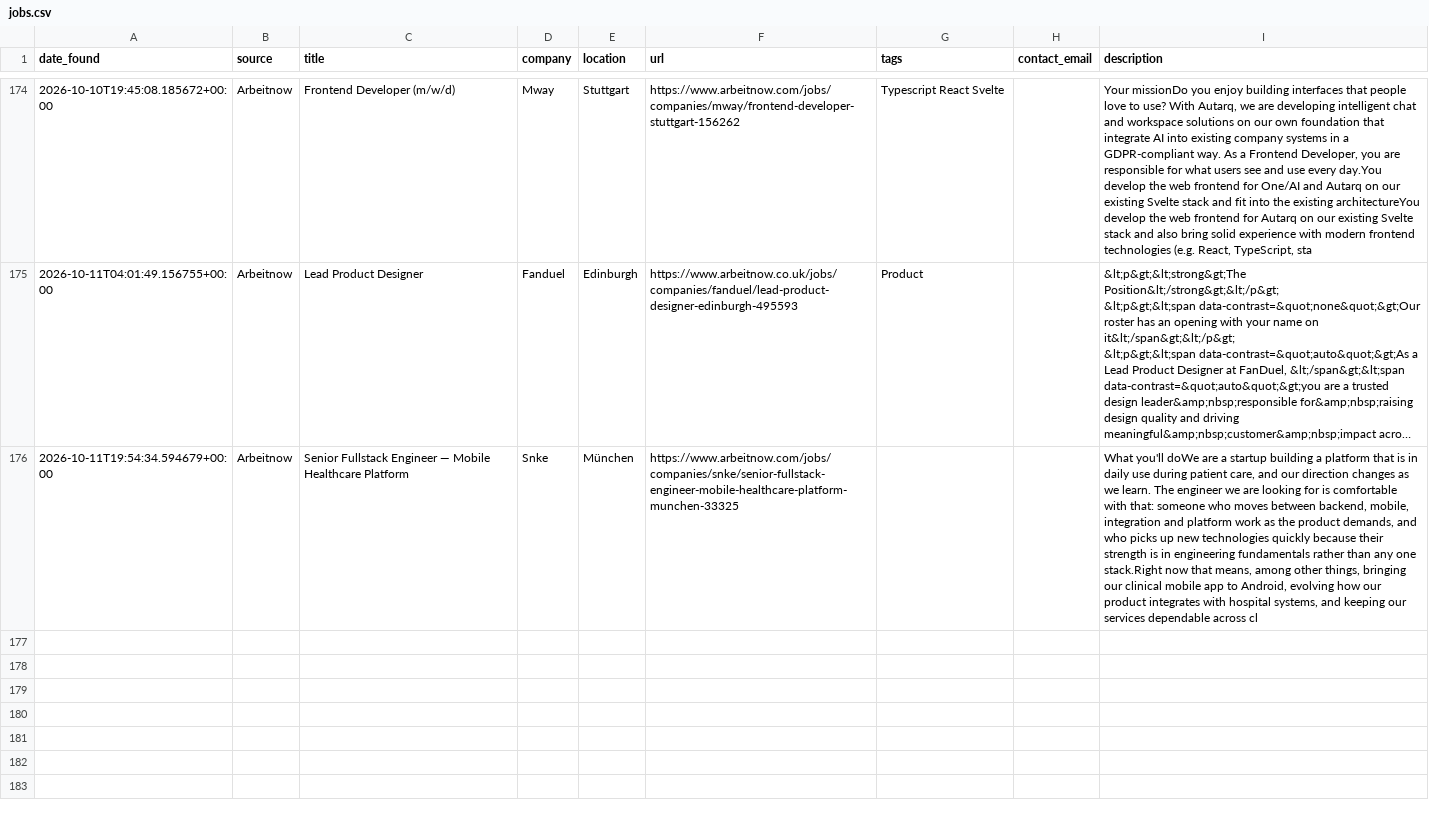
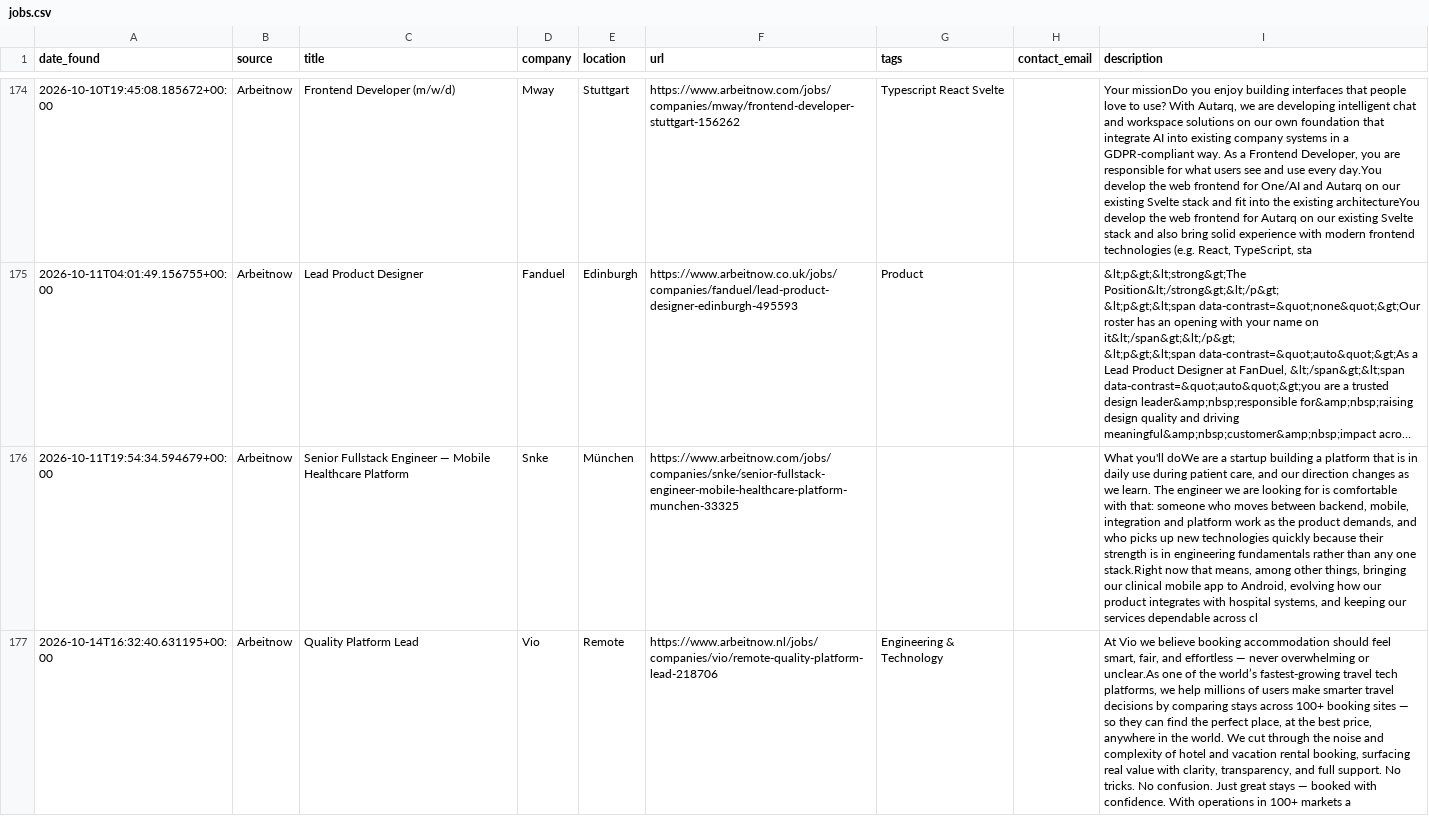
Before and after one commit to hitesh638/flutter-job-scraper, a CSV file: jobs.csv, drawn as a sheet; only a part is shown, gaps mark what is left out; long unchanged cells end in …; the diff names each change by its address in the sheet, - before the commit and + after, or states it on an @@ line.

```diff
--- a/jobs.csv
+++ b/jobs.csv
+row 177: 2026-10-14T16:32:40.631195+00:00 | Arbeitnow | Quality Platform Lead | Vio | Remote | https://www.arbeitnow.nl/jobs/companies/vio/remote-quality-platform-lead-218706 | Engineering & Technology |  | At Vio we believe booking accommodation should feel smart, fair, and effortless — never overwhelming or unclear.As one of the world’s fastest-growing travel tech platforms, we help millions of users make smarter travel decisions by comparing stays across 100+ booking sites — so they can find the perfect place, at the best price, anywhere in the world. We cut through the noise and complexity of hotel and vacation rental booking, surfacing real value with clarity, transparency, and full support. No tricks. No confusion. Just great stays — booked with confidence. With operations in 100+ markets a
```
Also changed, not shown: apply_via_platform.csv, 2 other files.
